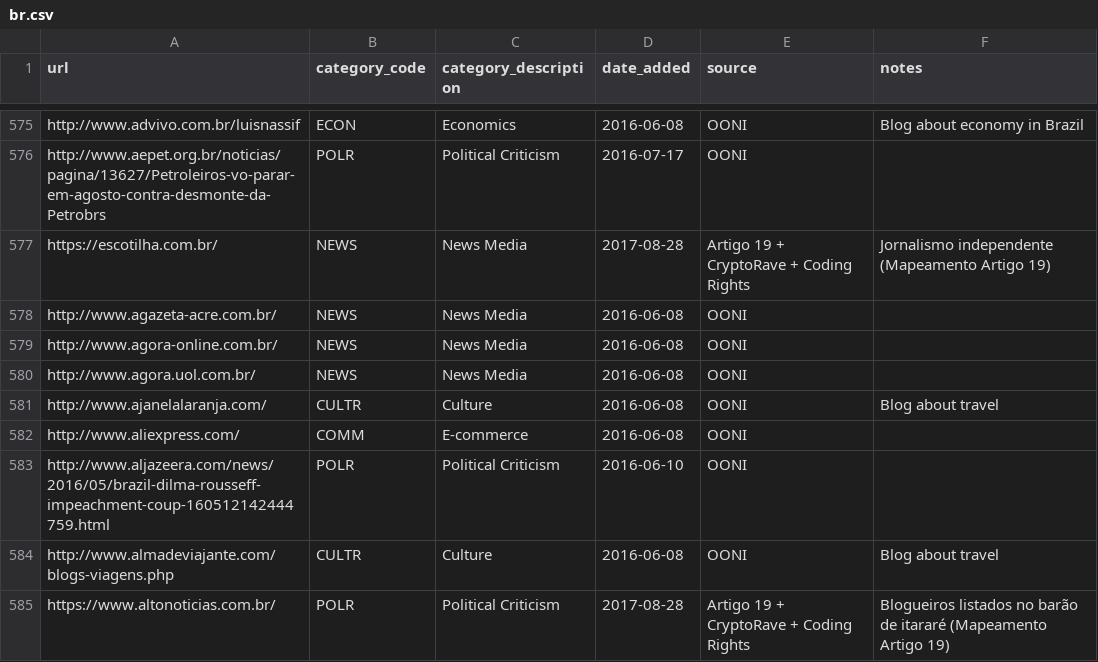
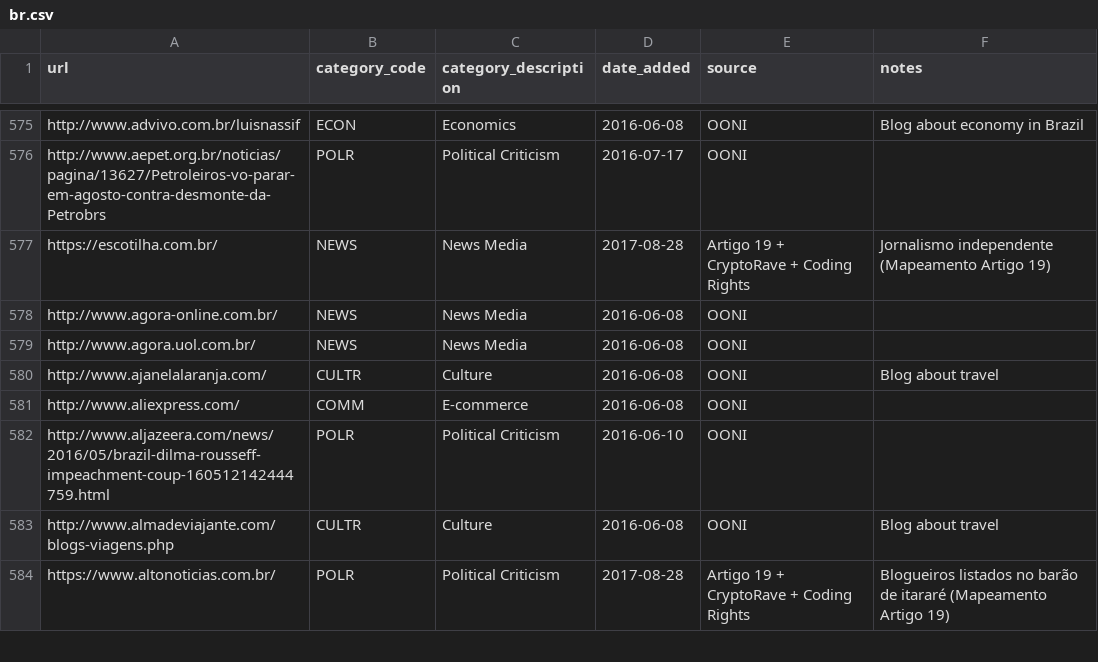
Before and after one commit to ooni/test-lists, a CSV file: lists/br.csv, drawn as a sheet; only a part is shown, gaps mark what is left out; the diff names each change by its address in the sheet, - before the commit and + after, or states it on an @@ line.

```diff
--- a/lists/br.csv
+++ b/lists/br.csv
-row 578: http://www.agazeta-acre.com.br/ | NEWS | News Media | 2016-06-08 | OONI
```
